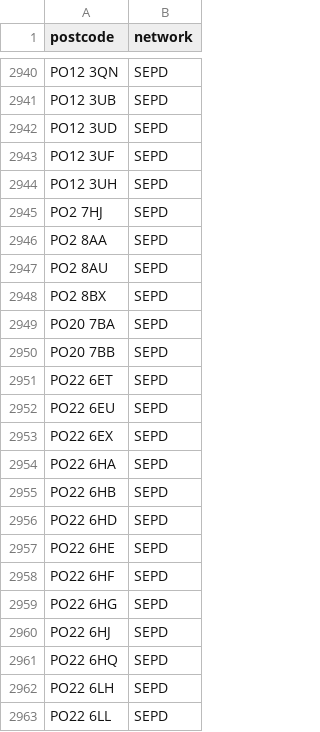
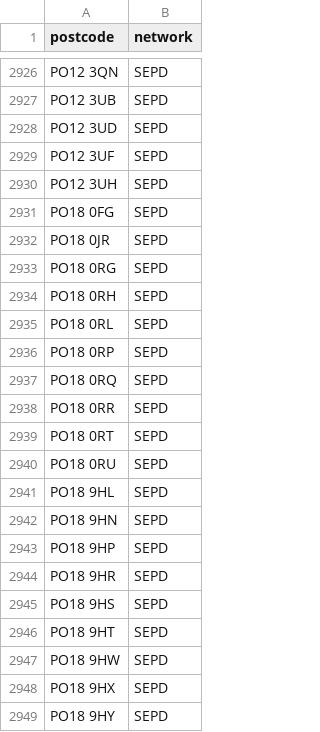
Before and after one commit to hatch-sse/powercuts-mvp, a CSV file: data/exports/postcodes_only_latest_7d.csv, drawn as a sheet; only a part is shown, gaps mark what is left out; the shorter side is filled out with more unchanged rows; the diff covers the shown part only; the diff names each change by its address in the sheet, - before the commit and + after, or states it on an @@ line.

```diff
--- a/data/exports/postcodes_only_latest_7d.csv
+++ b/data/exports/postcodes_only_latest_7d.csv
+row 2931: PO18 0FG | SEPD
+row 2932: PO18 0JR | SEPD
+row 2933: PO18 0RG | SEPD
+row 2934: PO18 0RH | SEPD
+row 2935: PO18 0RL | SEPD
+row 2936: PO18 0RP | SEPD
+row 2937: PO18 0RQ | SEPD
+row 2938: PO18 0RR | SEPD
+row 2939: PO18 0RT | SEPD
+row 2940: PO18 0RU | SEPD
+row 2941: PO18 9HL | SEPD
+row 2942: PO18 9HN | SEPD
+row 2943: PO18 9HP | SEPD
+row 2944: PO18 9HR | SEPD
+row 2945: PO18 9HS | SEPD
+row 2946: PO18 9HT | SEPD
+row 2947: PO18 9HW | SEPD
+row 2948: PO18 9HX | SEPD
+row 2949: PO18 9HY | SEPD
```
Also changed, not shown: 20 added rows, 21 removed rows and 19 moved rows elsewhere in this file, data/exports/monthly/postcodes_2026-04.csv, data/exports/monthly/postcodes_current_month.csv, 3 other files.
